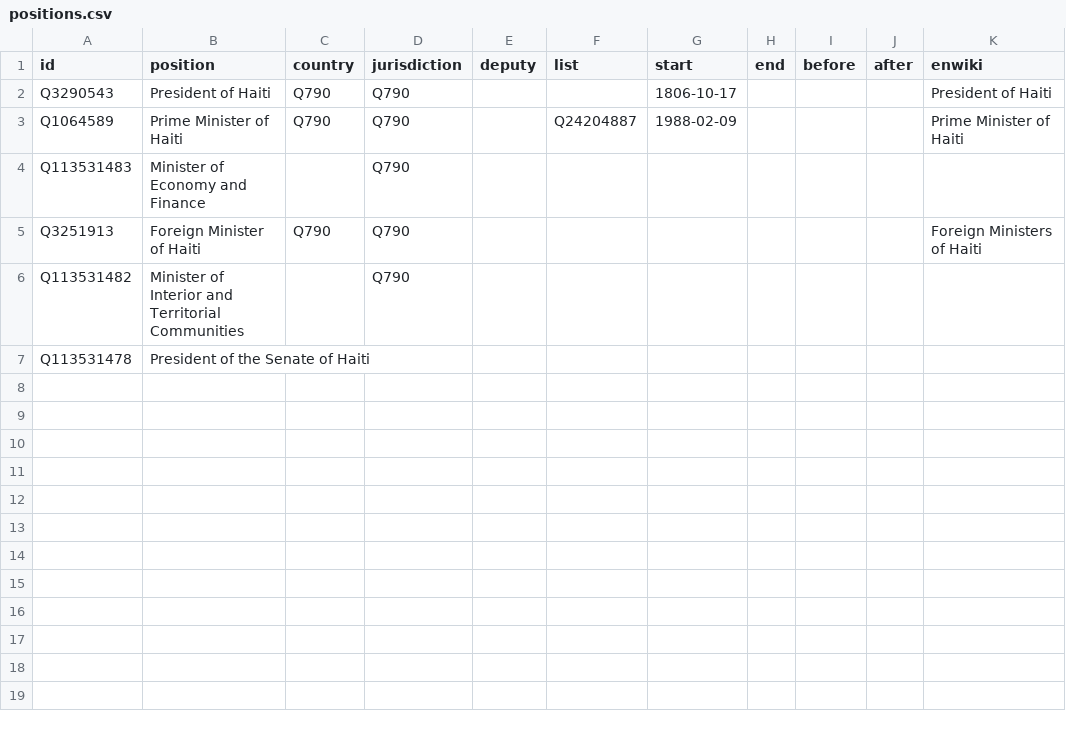
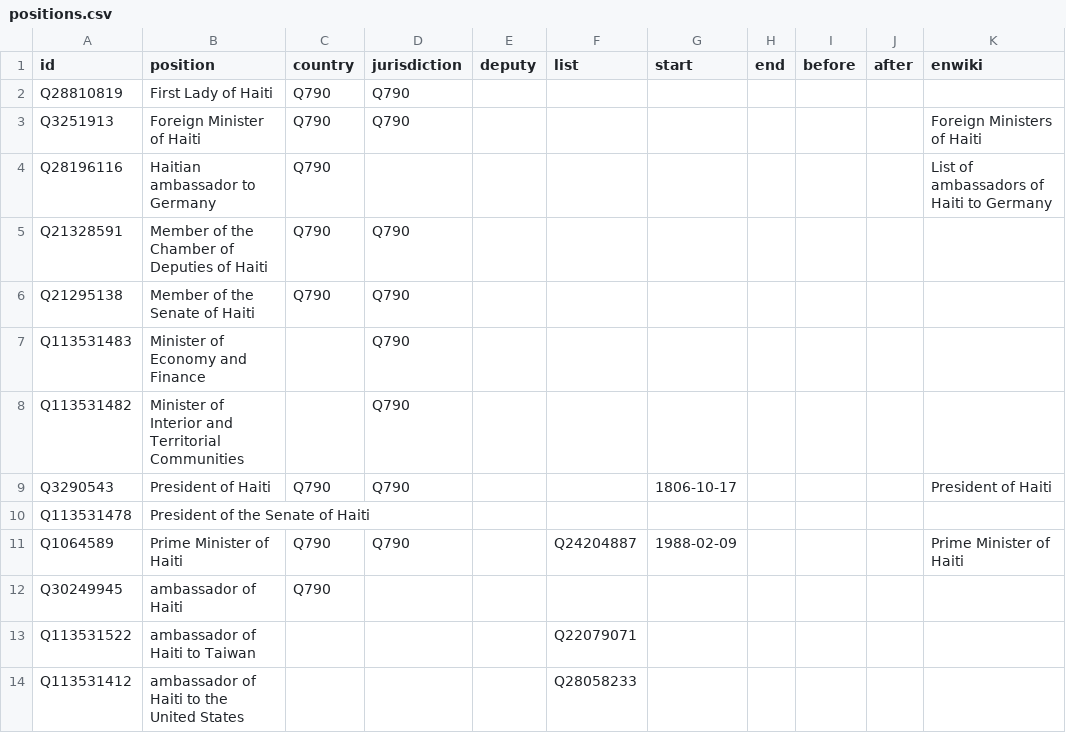
Before and after one commit to every-politician-scrapers/haiti, a CSV file: html/positions.csv, drawn as a sheet.

Commit message:
upgrade positions.csv

```diff
--- a/html/positions.csv
+++ b/html/positions.csv
@@ -1,7 +1,14 @@
 id,position,country,jurisdiction,deputy,list,start,end,before,after,enwiki
+Q28810819,First Lady of Haiti,Q790,Q790,,,,,,,
+Q3251913,Foreign Minister of Haiti,Q790,Q790,,,,,,,Foreign Ministers of Haiti
+Q28196116,Haitian ambassador to Germany,Q790,,,,,,,,List of ambassadors of Haiti to Germany
+Q21328591,Member of the Chamber of Deputies of Haiti,Q790,Q790,,,,,,,
+Q21295138,Member of the Senate of Haiti,Q790,Q790,,,,,,,
+Q113531483,Minister of Economy and Finance,,Q790,,,,,,,
+Q113531482,Minister of Interior and Territorial Communities,,Q790,,,,,,,
 Q3290543,President of Haiti,Q790,Q790,,,1806-10-17,,,,President of Haiti
+Q113531478,President of the Senate of Haiti,,,,,,,,,
 Q1064589,Prime Minister of Haiti,Q790,Q790,,Q24204887,1988-02-09,,,,Prime Minister of Haiti
-Q113531483,Minister of Economy and Finance,,Q790,,,,,,,
-Q3251913,Foreign Minister of Haiti,Q790,Q790,,,,,,,Foreign Ministers of Haiti
-Q113531482,Minister of Interior and Territorial Communities,,Q790,,,,,,,
-Q113531478,President of the Senate of Haiti,,,,,,,,,
+Q30249945,ambassador of Haiti,Q790,,,,,,,,
+Q113531522,ambassador of Haiti to Taiwan,,,,Q22079071,,,,,
+Q113531412,ambassador of Haiti to the United States,,,,Q28058233,,,,,
```
